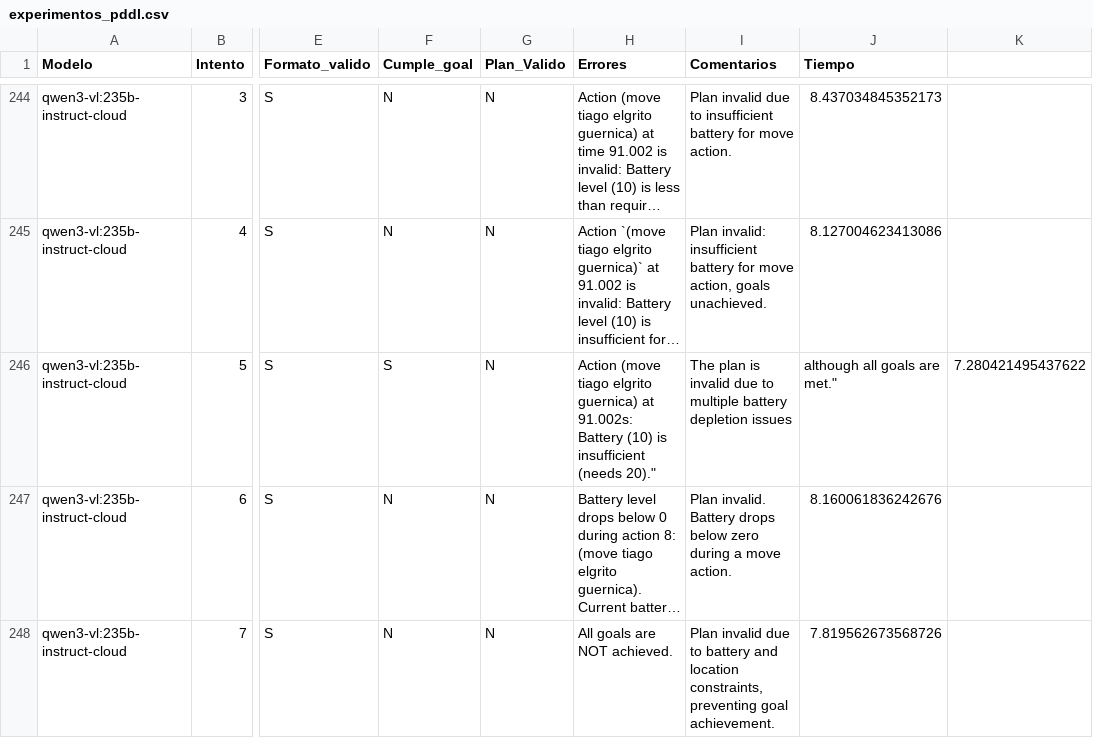
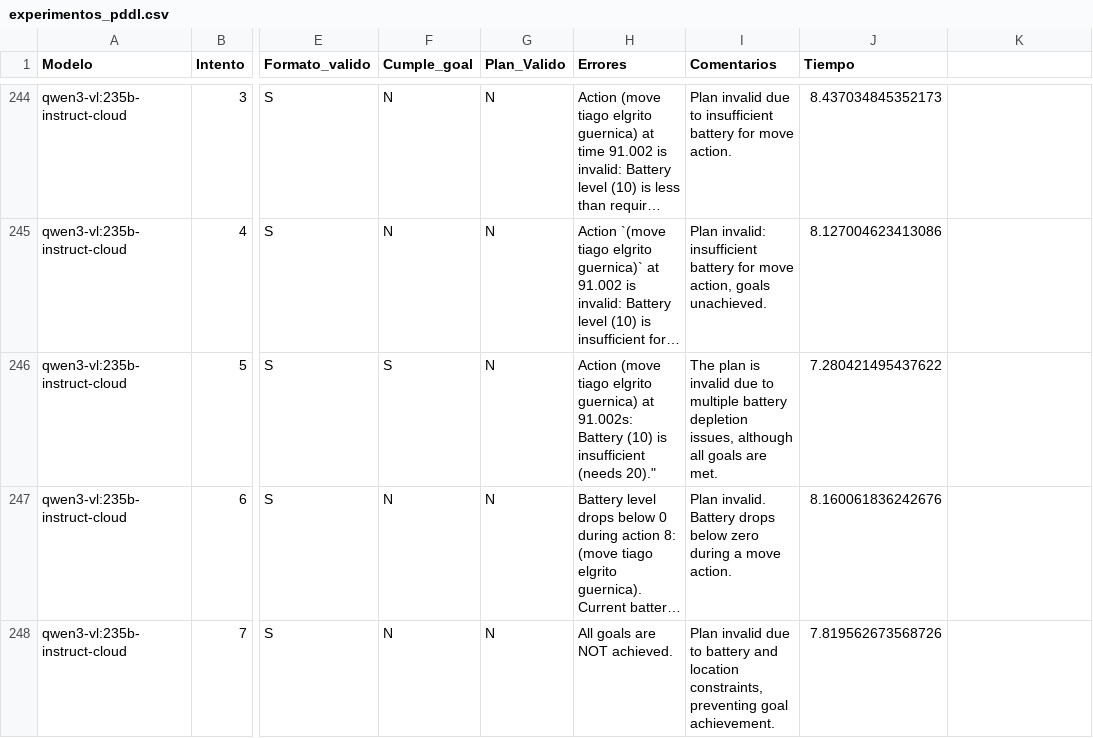
Before and after one commit to jfisher2021/TFG, a CSV file: tfg-ia/experimentos_pddl.csv, drawn as a sheet; only a part is shown, gaps mark what is left out; long unchanged cells end in …; the diff names each change by its address in the sheet, - before the commit and + after, or states it on an @@ line.

Commit message:
corregida errata csv

```diff
--- a/tfg-ia/experimentos_pddl.csv
+++ b/tfg-ia/experimentos_pddl.csv
-I246 (Comentarios): …battery depletion issues
+I246 (Comentarios): …battery depletion issues, although all goals are met.
-J246 (Tiempo): although all goals are met."
+J246 (Tiempo): 7.280421495437622
-K246: 7.280421495437622
+K246: (empty)
```
